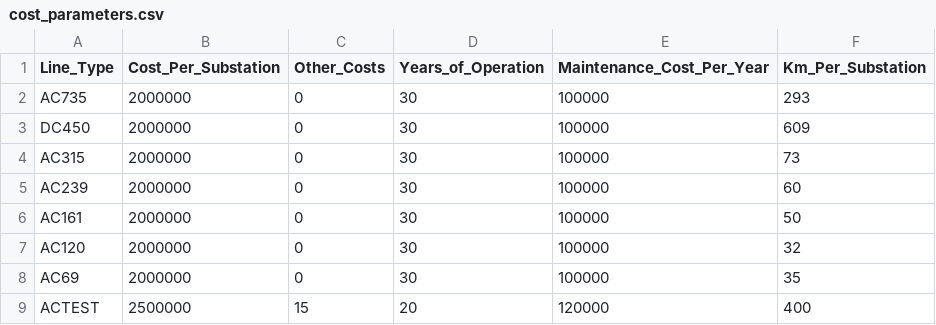
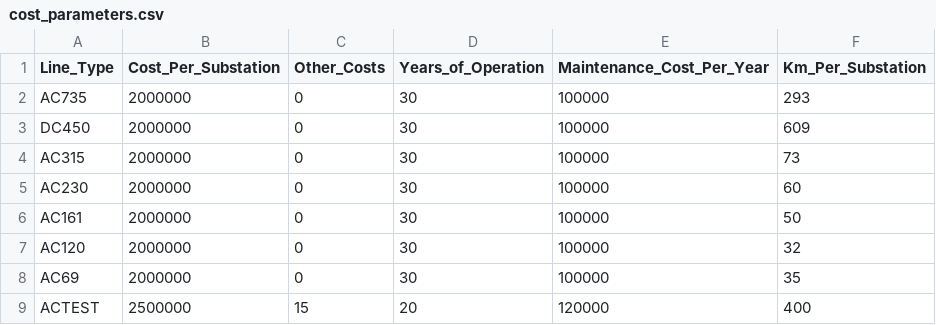
Before and after one commit to Houjio/HarmoniQ, a CSV file: Code_SEE/cost_parameters.csv, drawn as a sheet.

```diff
--- a/Code_SEE/cost_parameters.csv
+++ b/Code_SEE/cost_parameters.csv
@@ -4,3 +4,3 @@ DC450,2000000,0,30,100000,609
 AC315,2000000,0,30,100000,73
-AC239,2000000,0,30,100000,60
+AC230,2000000,0,30,100000,60
 AC161,2000000,0,30,100000,50
```
Also changed, not shown: Code_SEE/cost_results.csv, Code_SEE/line_segments.csv.
